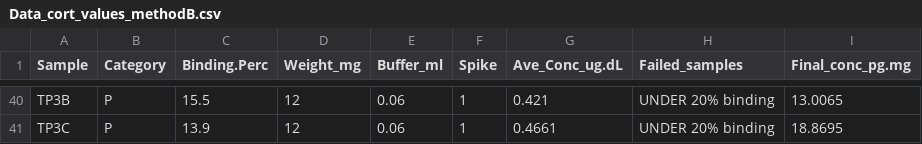
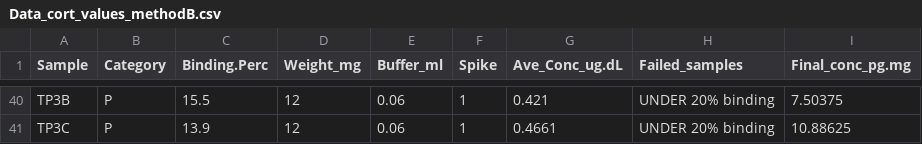
Before and after one commit to PalomaContreras25/HairCort-Evaluation-Nist2020, a CSV file: data/Test4/Data_cort_values_methodB.csv, drawn as a sheet; only a part is shown, gaps mark what is left out; the diff covers the shown part only.

```diff
--- a/data/Test4/Data_cort_values_methodB.csv
+++ b/data/Test4/Data_cort_values_methodB.csv
@@ -40,2 +40,2 @@
-"TP3B","P",15.5,12,0.06,1,0.421,"UNDER 20% binding",13.0065
-"TP3C","P",13.9,12,0.06,1,0.4661,"UNDER 20% binding",18.8695
+"TP3B","P",15.5,12,0.06,1,0.421,"UNDER 20% binding",7.50375
+"TP3C","P",13.9,12,0.06,1,0.4661,"UNDER 20% binding",10.88625
```
Also changed, not shown: 24 edited cells elsewhere in this file, 51 other files.
